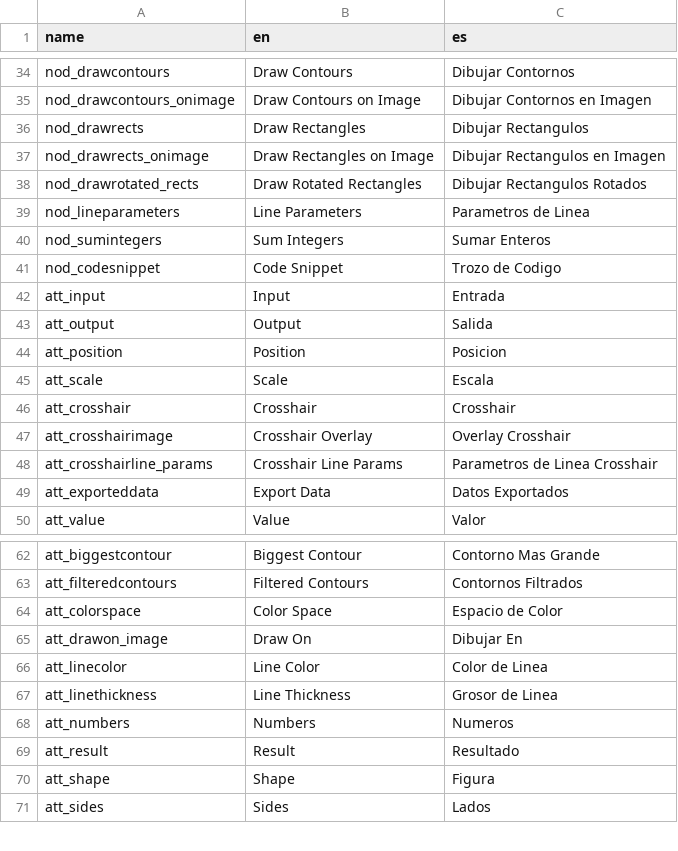
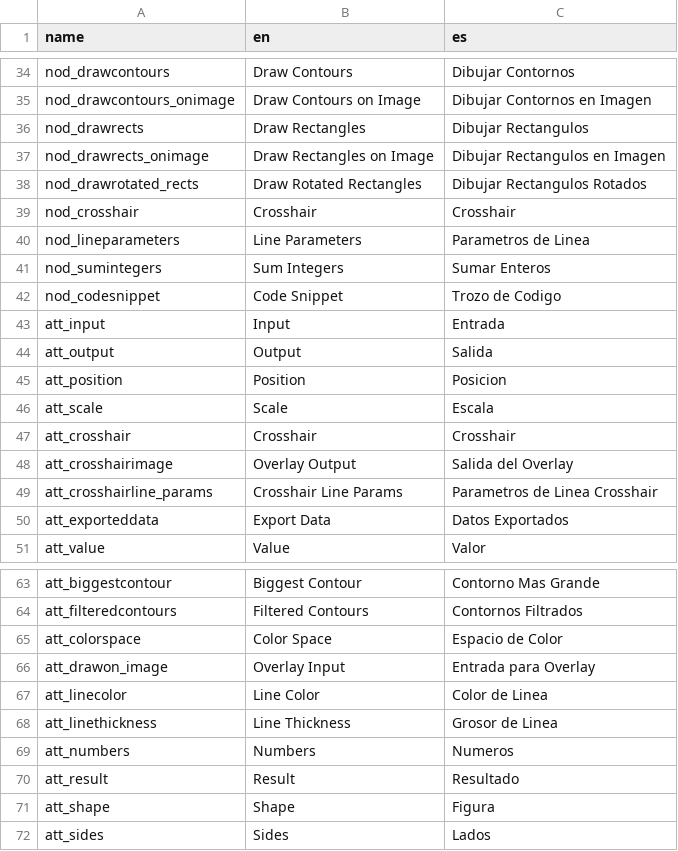
Before and after one commit to deltacv/PaperVision, a CSV file: PaperVision/src/main/resources/lang.csv, drawn as a sheet; only a part is shown, gaps mark what is left out.

```diff
--- a/PaperVision/src/main/resources/lang.csv
+++ b/PaperVision/src/main/resources/lang.csv
@@ -38,2 +38,3 @@ nod_drawrects_onimage,Draw Rectangles on Image,Dibujar Rectangulos en Imagen
 nod_drawrotated_rects,Draw Rotated Rectangles,Dibujar Rectangulos Rotados
+nod_crosshair,Crosshair,Crosshair
 nod_lineparameters,Line Parameters,Parametros de Linea
@@ -46,3 +47,3 @@ att_scale,Scale,Escala
 att_crosshair,Crosshair,Crosshair
-att_crosshairimage,Crosshair Overlay,Overlay Crosshair
+att_crosshairimage,Overlay Output,Salida del Overlay
 att_crosshairline_params,Crosshair Line Params,Parametros de Linea Crosshair
@@ -64,3 +65,3 @@ att_filteredcontours,Filtered Contours,Contornos Filtrados
 att_colorspace,Color Space,Espacio de Color
-att_drawon_image,Draw On,Dibujar En
+att_drawon_image,Overlay Input,Entrada para Overlay
 att_linecolor,Line Color,Color de Linea
```
Also changed, not shown: 2 other files.
